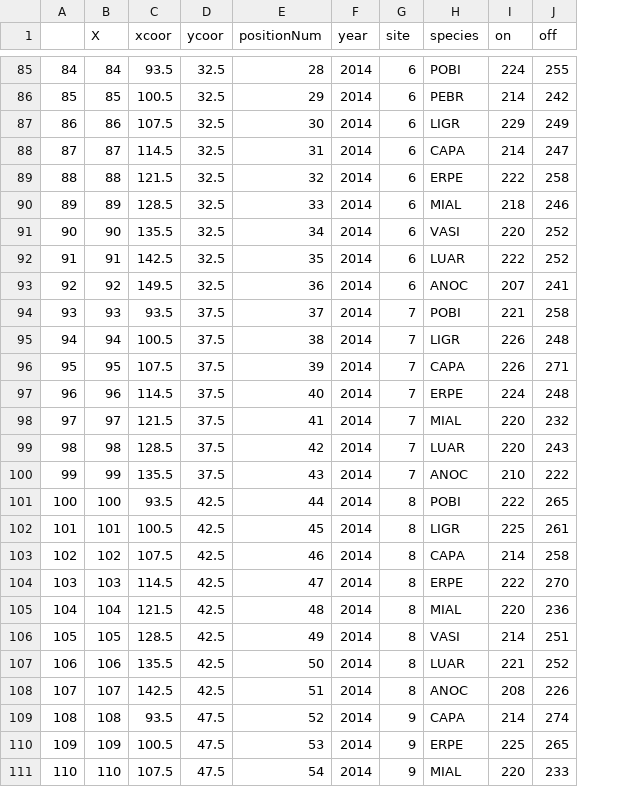
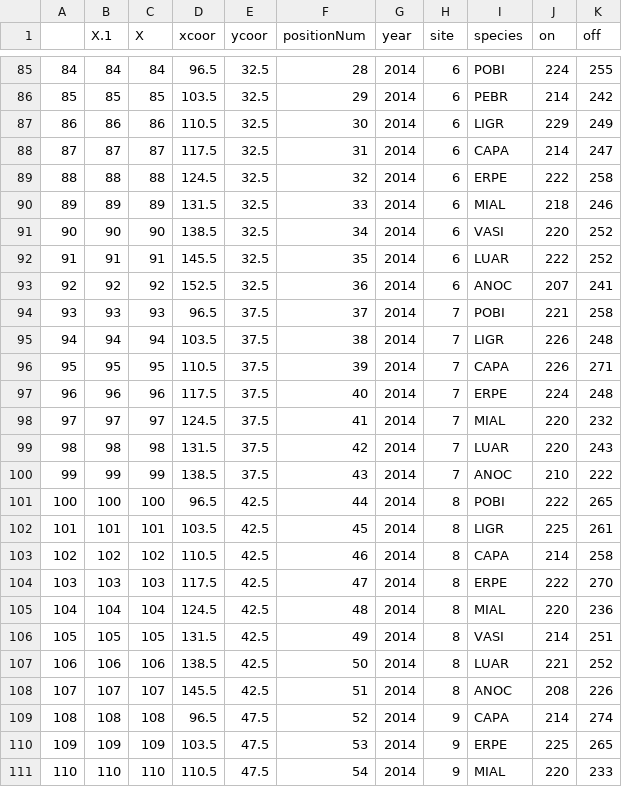
Before and after one commit to CSE512-16S/fp-racheryl-xiaojzhu-dennis418szsy, a CSV file: data/Fposition.csv, drawn as a sheet; only a part is shown, gaps mark what is left out; addresses are those after the commit; the diff covers the shown part only; the diff names each change by its address in the sheet, - before the commit and + after, or states it on an @@ line.

```diff
--- a/data/Fposition.csv
+++ b/data/Fposition.csv
+column B (X.1), rows 85-111: 84 | 85 | 86 | 87 | 88 | 89 | 90 | 91 | 92 | 93 | 94 | 95 | 96 | 97 | 98 | 99 | 100 | 101 | 102 | 103 | 104 | 105 | 106 | 107 | 108 | 109 | 110
-D85 (xcoor): 93.5
+D85 (xcoor): 96.5
-D86 (xcoor): 100.5
+D86 (xcoor): 103.5
-D87 (xcoor): 107.5
+D87 (xcoor): 110.5
-D88 (xcoor): 114.5
+D88 (xcoor): 117.5
-D89 (xcoor): 121.5
+D89 (xcoor): 124.5
-D90 (xcoor): 128.5
+D90 (xcoor): 131.5
-D91 (xcoor): 135.5
+D91 (xcoor): 138.5
-D92 (xcoor): 142.5
+D92 (xcoor): 145.5
-D93 (xcoor): 149.5
+D93 (xcoor): 152.5
-D94 (xcoor): 93.5
+D94 (xcoor): 96.5
-D95 (xcoor): 100.5
+D95 (xcoor): 103.5
-D96 (xcoor): 107.5
+D96 (xcoor): 110.5
-D97 (xcoor): 114.5
+D97 (xcoor): 117.5
-D98 (xcoor): 121.5
+D98 (xcoor): 124.5
-D99 (xcoor): 128.5
+D99 (xcoor): 131.5
-D100 (xcoor): 135.5
+D100 (xcoor): 138.5
-D101 (xcoor): 93.5
+D101 (xcoor): 96.5
-D102 (xcoor): 100.5
+D102 (xcoor): 103.5
-D103 (xcoor): 107.5
+D103 (xcoor): 110.5
-D104 (xcoor): 114.5
+D104 (xcoor): 117.5
-D105 (xcoor): 121.5
+D105 (xcoor): 124.5
-D106 (xcoor): 128.5
+D106 (xcoor): 131.5
-D107 (xcoor): 135.5
+D107 (xcoor): 138.5
-D108 (xcoor): 142.5
+D108 (xcoor): 145.5
-D109 (xcoor): 93.5
+D109 (xcoor): 96.5
-D110 (xcoor): 100.5
+D110 (xcoor): 103.5
-D111 (xcoor): 107.5
+D111 (xcoor): 110.5
```
Also changed, not shown: 85 edited cells elsewhere in this file, data/siteData.csv, 28 other files.
